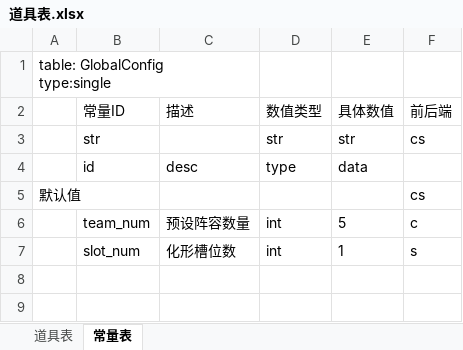
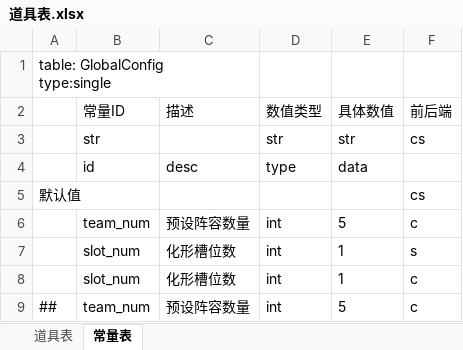
Before and after one commit to THL7756/Game_Tools, an Excel workbook: UnityTableTool/Data/道具表.xlsx, sheet 常量表, drawn as a sheet; values as stored, in another font and other column widths than the file's, no borders; the diff names each change by its address in the sheet, - before the commit and + after, or states it on an @@ line.

```diff
--- a/UnityTableTool/Data/道具表.xlsx (sheet 常量表)
+++ b/UnityTableTool/Data/道具表.xlsx (sheet 常量表)
+row 8:  | slot_num | 化形槽位数 | int | 1 | c
+row 9: ## | team_num | 预设阵容数量 | int | 5 | c
```
Also changed, not shown: 33 other files.
